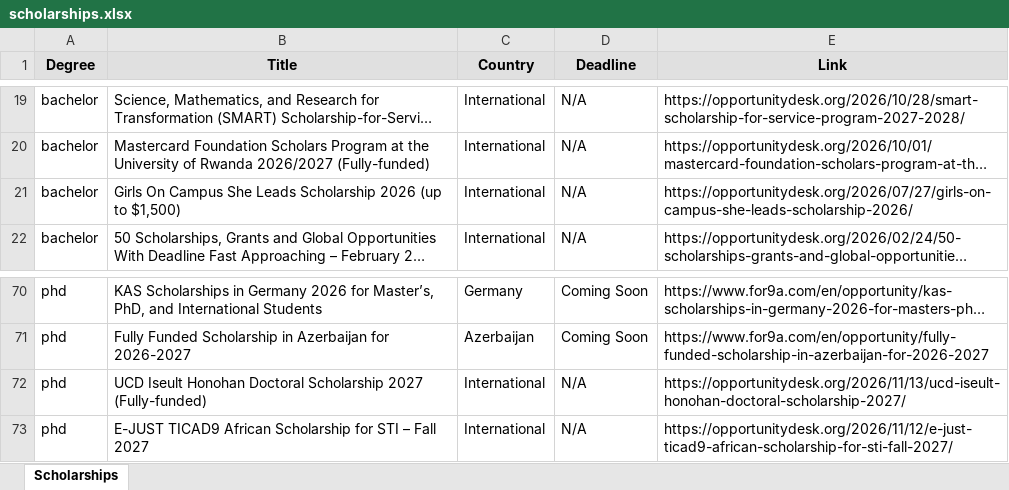
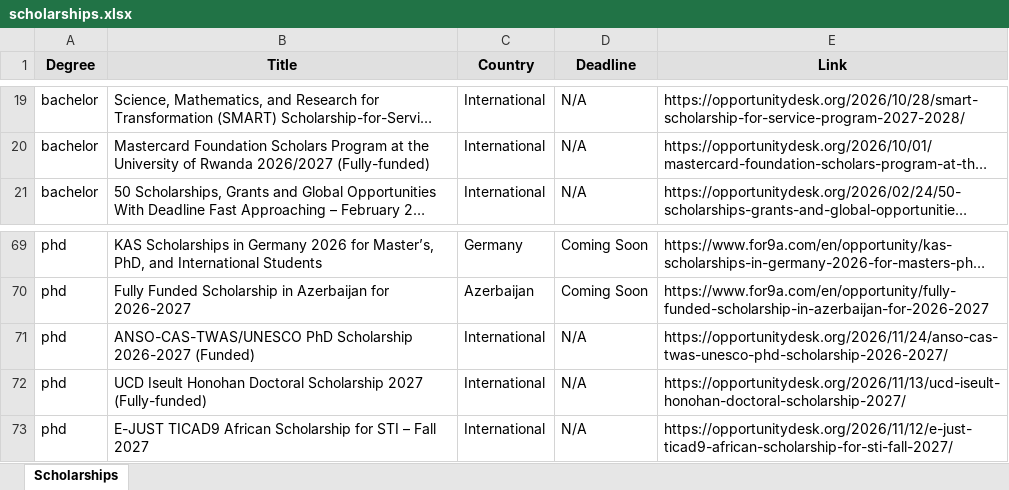
Before and after one commit to habibamer/scholarship-aggregator, an Excel workbook: scholarships.xlsx, sheet Scholarships, drawn as a sheet; only a part is shown, gaps mark what is left out; long unchanged cells end in …; values as stored, in another font and other column widths than the file's, no borders; removed rows and columns are numbered as before the commit, all else as after; the diff names each change by its address in the sheet, - before the commit and + after, or states it on an @@ line.

```diff
--- a/scholarships.xlsx (sheet Scholarships)
+++ b/scholarships.xlsx (sheet Scholarships)
-row 21: bachelor | Girls On Campus She Leads Scholarship 2026 (up to $1,500) | International | N/A | https://opportunitydesk.org/2026/07/27/girls-on-campus-she-leads-scholarship-2026/
+row 71: phd | ANSO-CAS-TWAS/UNESCO PhD Scholarship 2026-2027 (Funded) | International | N/A | https://opportunitydesk.org/2026/11/24/anso-cas-twas-unesco-phd-scholarship-2026-2027/
```
Also changed, not shown: 1 other file.
